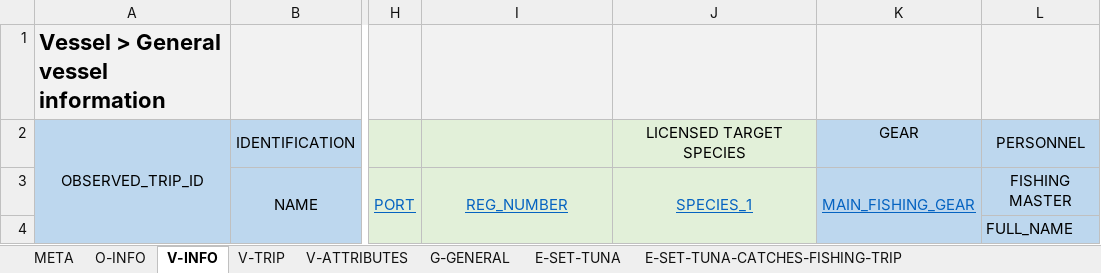
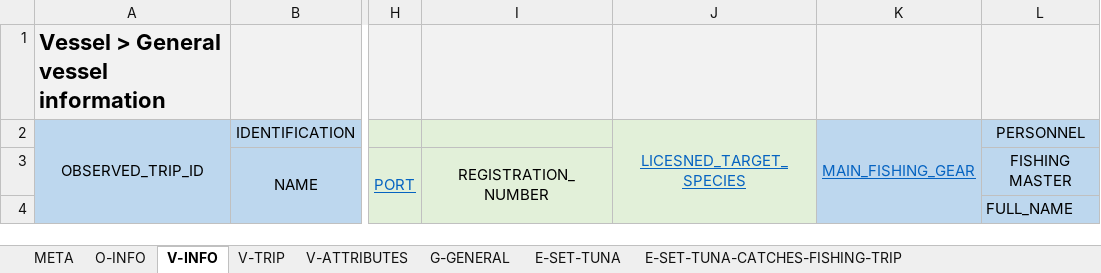
Before and after one commit to iotc-secretariat/iotc-reference-forms, an Excel workbook: form_reporting_templates/ros/Form-ROS-PL.xlsx, sheet V-INFO, drawn as a sheet; only a part is shown, gaps mark what is left out; values as stored, in another font and other column widths than the file's, no borders; the diff names each change by its address in the sheet, - before the commit and + after, or states it on an @@ line.

```diff
--- a/form_reporting_templates/ros/Form-ROS-PL.xlsx (sheet V-INFO)
+++ b/form_reporting_templates/ros/Form-ROS-PL.xlsx (sheet V-INFO)
-J2: LICENSED TARGET SPECIES
+J2: LICESNED_TARGET_SPECIES
@@ J2:K2 underline: off → on, text colour: black → #0563C1 @@
+J2:J4 merged
-K2: GEAR
+K2: MAIN_FISHING_GEAR
+K2:K4 merged
-I3: REG_NUMBER
+I3: REGISTRATION_NUMBER
@@ I3 underline: on → off, text colour: #0563C1 → black @@
-J3: SPECIES_1
+J3: (empty)
-J3:J4 merged
-K3: MAIN_FISHING_GEAR
+K3: (empty)
-K3:K4 merged
```
Also changed, not shown: sheet E-SET-TUNA-CATCHES, sheet V-ATTRIBUTES, sheet G-GENERAL, sheet E-SET-TUNA-CATCHES-FISHING-TRIP, sheet E-SET-TUNA, sheet V-TRIP, 1 other file.
